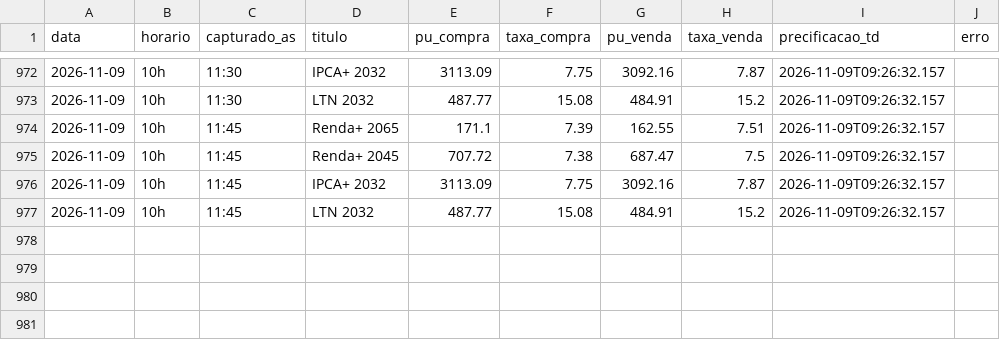
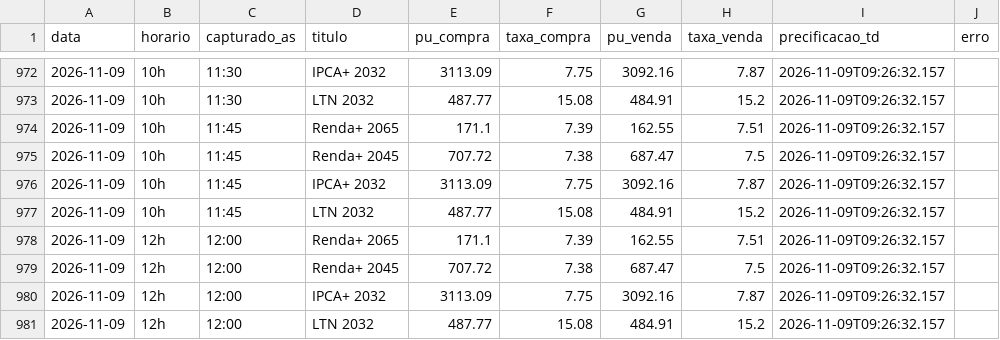
Before and after one commit to FelipeMS2004/cotas-tesouro, a CSV file: cotacoes.csv, drawn as a sheet; only a part is shown, gaps mark what is left out.

```diff
--- a/cotacoes.csv
+++ b/cotacoes.csv
@@ -977 +977,5 @@ data,horario,capturado_as,titulo,pu_compra,taxa_compra,pu_venda,taxa_venda,preci
 2026-11-09,10h,11:45,LTN 2032,487.77,15.08,484.91,15.2,2026-11-09T09:26:32.157,
+2026-11-09,12h,12:00,Renda+ 2065,171.1,7.39,162.55,7.51,2026-11-09T09:26:32.157,
+2026-11-09,12h,12:00,Renda+ 2045,707.72,7.38,687.47,7.5,2026-11-09T09:26:32.157,
+2026-11-09,12h,12:00,IPCA+ 2032,3113.09,7.75,3092.16,7.87,2026-11-09T09:26:32.157,
+2026-11-09,12h,12:00,LTN 2032,487.77,15.08,484.91,15.2,2026-11-09T09:26:32.157,
```
